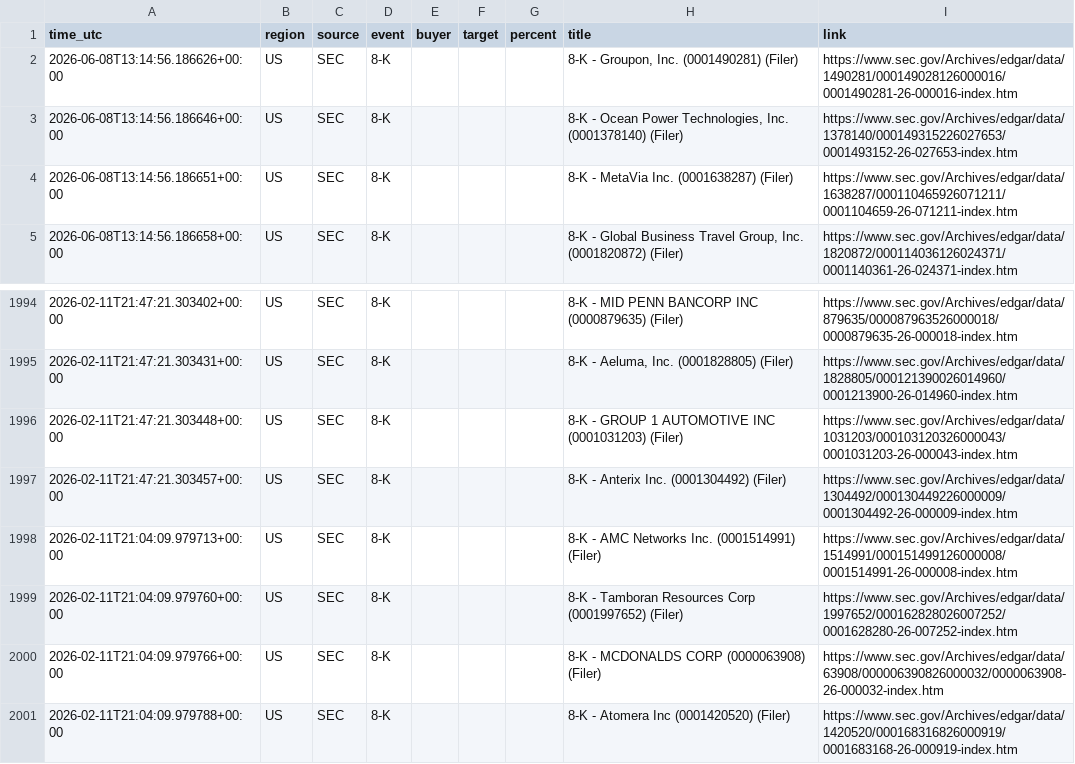
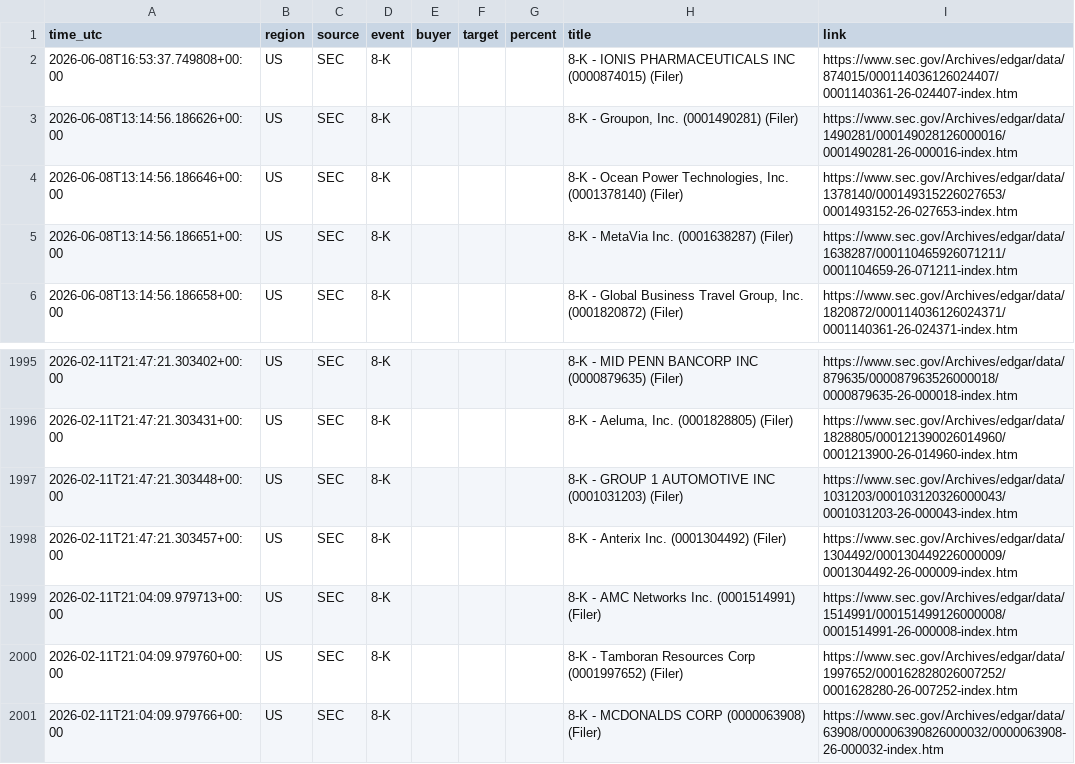
Before and after one commit to 495m5mghnv-arch/StakeWatch-, a CSV file: docs/events.csv, drawn as a sheet; only a part is shown, gaps mark what is left out; removed rows and columns are numbered as before the commit, all else as after; the diff names each change by its address in the sheet, - before the commit and + after, or states it on an @@ line.

Commit message:
Update SEC data

```diff
--- a/docs/events.csv
+++ b/docs/events.csv
+row 2: 2026-06-08T16:53:37.749808+00:00 | US | SEC | 8-K |  |  |  | 8-K - IONIS PHARMACEUTICALS INC (0000874015) (Filer) | https://www.sec.gov/Archives/edgar/data/874015/000114036126024407/0001140361-26-024407-index.htm
-row 2001: 2026-02-11T21:04:09.979788+00:00 | US | SEC | 8-K |  |  |  | 8-K - Atomera Inc (0001420520) (Filer) | https://www.sec.gov/Archives/edgar/data/1420520/000168316826000919/0001683168-26-000919-index.htm
```
Also changed, not shown: events.csv, 3 other files.
